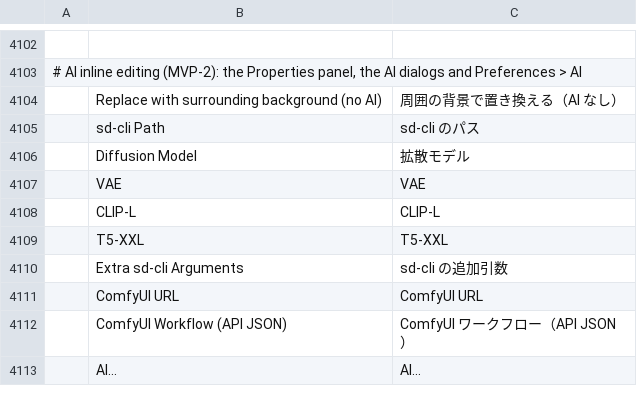
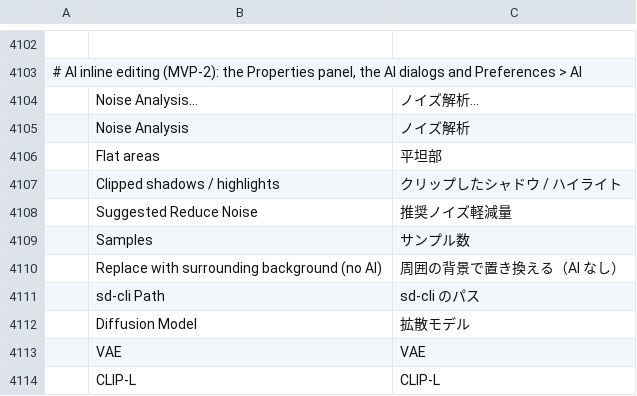
Before and after one commit to spacemishka/photocraft, a TSV file: crates/ui-egui/src/i18n/ja.tsv, drawn as a sheet; only a part is shown, gaps mark what is left out; the shorter side is filled out with more unchanged rows; the diff names each change by its address in the sheet, - before the commit and + after, or states it on an @@ line.

```diff
--- a/crates/ui-egui/src/i18n/ja.tsv
+++ b/crates/ui-egui/src/i18n/ja.tsv
+row 4104:  | Noise Analysis… | ノイズ解析…
+row 4105:  | Noise Analysis | ノイズ解析
+row 4106:  | Flat areas | 平坦部
+row 4107:  | Clipped shadows / highlights | クリップしたシャドウ / ハイライト
+row 4108:  | Suggested Reduce Noise | 推奨ノイズ軽減量
+row 4109:  | Samples | サンプル数
```
Also changed, not shown: crates/ui-egui/src/i18n/el.tsv, crates/ui-egui/src/i18n/fr.tsv, 26 other files.
